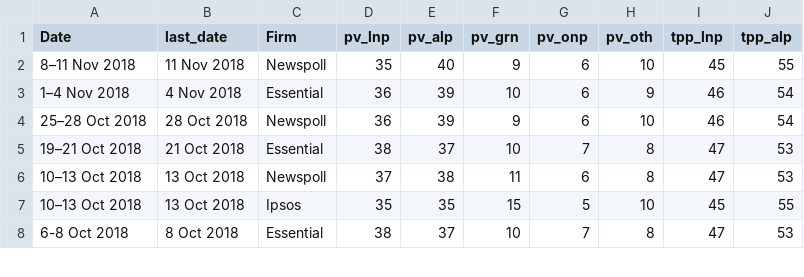
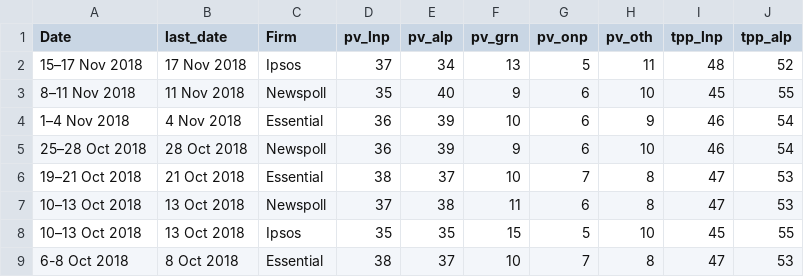
Before and after one commit to metacoretechs/wikipedia-aus-poll-charts, a CSV file: polling1619.csv, drawn as a sheet; only a part is shown.

Commit message:
17 November Ipsos

```diff
--- a/polling1619.csv
+++ b/polling1619.csv
@@ -1,2 +1,3 @@
 Date,last_date,Firm,pv_lnp,pv_alp,pv_grn,pv_onp,pv_oth,tpp_lnp,tpp_alp
+15–17 Nov 2018,17 Nov 2018,Ipsos,37,34,13,5,11,48,52
 8–11 Nov 2018,11 Nov 2018,Newspoll,35,40,9,6,10,45,55
```
Also changed, not shown: 2 other files.
